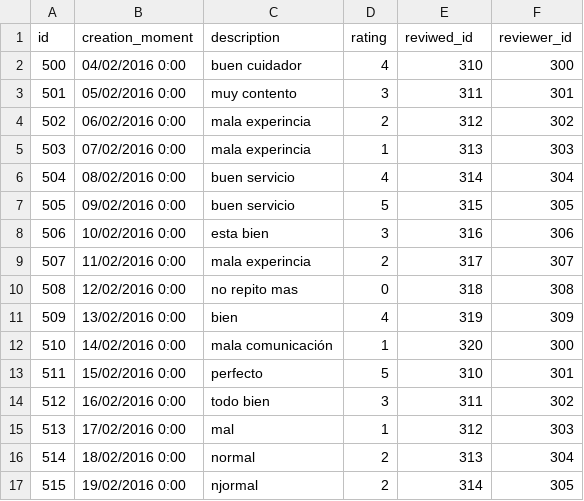
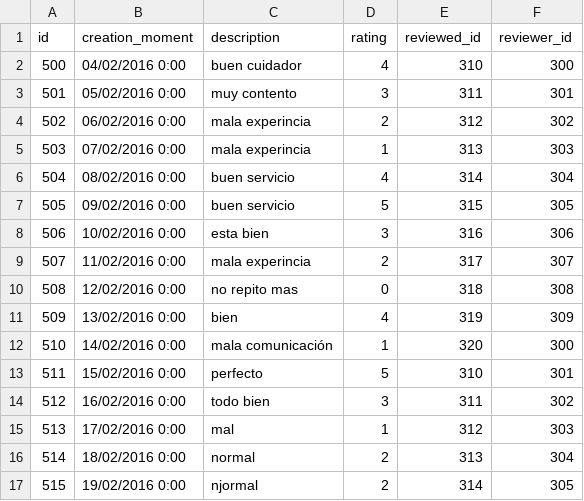
Before and after one commit to ISPP/petcare, a CSV file: src/main/resources/config/liquibase/review.csv, drawn as a sheet.

Commit message:
FIX Problems with csv files fixed
Fixed errors related to csv files for review and booking.
Added navigability from user to customer and admin.

```diff
--- a/src/main/resources/config/liquibase/review.csv
+++ b/src/main/resources/config/liquibase/review.csv
@@ -1,2 +1,2 @@
-id;creation_moment;description;rating;reviwed_id;reviewer_id
+id;creation_moment;description;rating;reviewed_id;reviewer_id
 500;04/02/2016 0:00;buen cuidador;4;310;300
```
Also changed, not shown: src/main/resources/config/liquibase/booking.csv, 2 other files.
